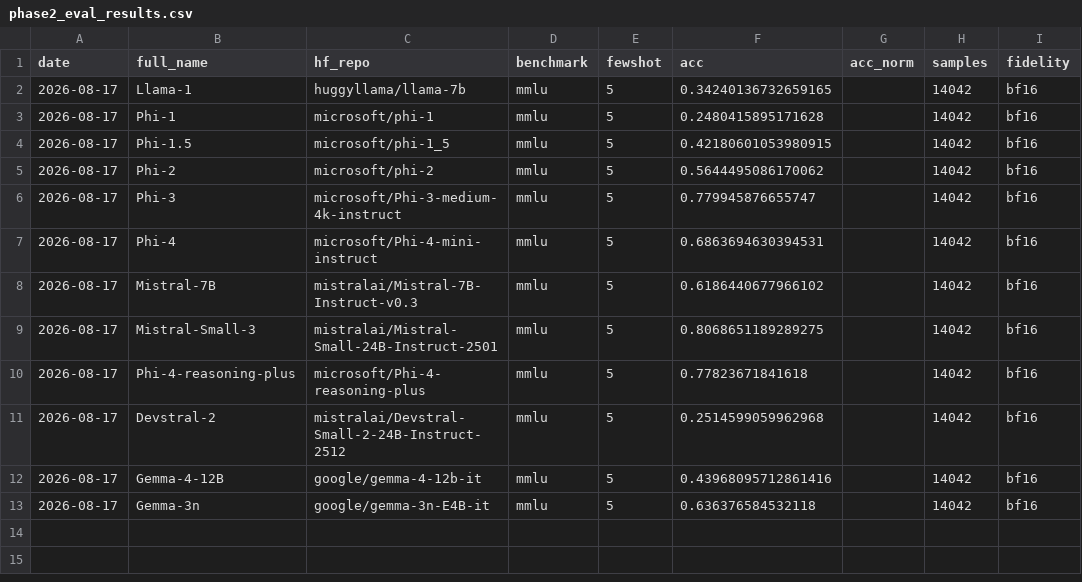
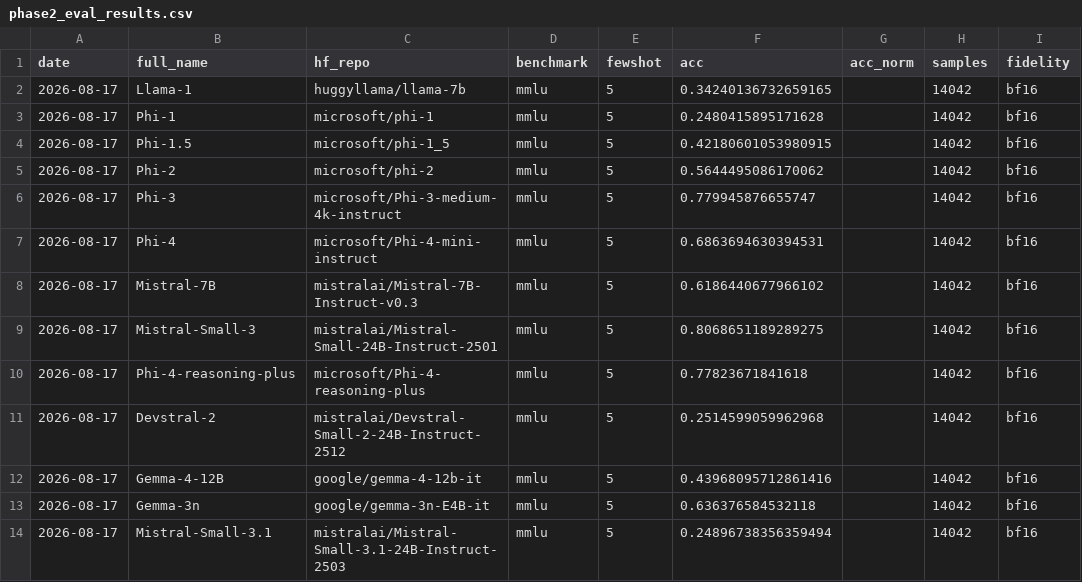
Before and after one commit to Sudharsanselvaraj/Identifiable-Variance-Decomposition-of-Correlated-Errors-in-Foundation-Models, a CSV file: datasets/phase2_eval_results.csv, drawn as a sheet.

Commit message:
eval: MMLU 5-shot Mistral-Small-3.1 (bf16)

```diff
--- a/datasets/phase2_eval_results.csv
+++ b/datasets/phase2_eval_results.csv
@@ -13 +13,2 @@ date,full_name,hf_repo,benchmark,fewshot,acc,acc_norm,samples,fidelity
 2026-08-17,Gemma-3n,google/gemma-3n-E4B-it,mmlu,5,0.636376584532118,,14042,bf16
+2026-08-17,Mistral-Small-3.1,mistralai/Mistral-Small-3.1-24B-Instruct-2503,mmlu,5,0.24896738356359494,,14042,bf16
```
Also changed, not shown: 1 other file.
